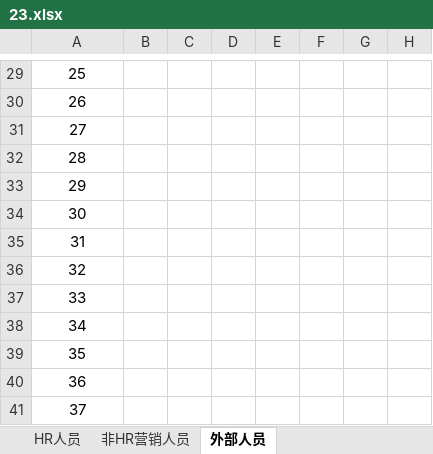
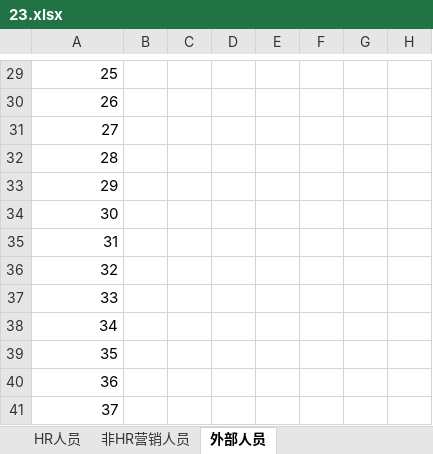
Before and after one commit to zhaobinglong/bird-api, an Excel workbook: doc/23.xlsx, sheet 外部人员, drawn as a sheet; only a part is shown, gaps mark what is left out; values as stored, in another font and other column widths than the file's, no borders; the diff covers the shown part only; the diff names each change by its address in the sheet, - before the commit and + after, or states it on an @@ line.

```diff
--- a/doc/23.xlsx (sheet 外部人员)
+++ b/doc/23.xlsx (sheet 外部人员)
-A29:A41 alignment: center
+A29:A41 alignment: right
```
Also changed, not shown: cell formats elsewhere in this sheet, sheet 非HR营销人员, sheet HR人员, 1 other file.
